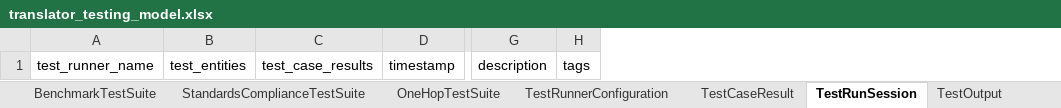
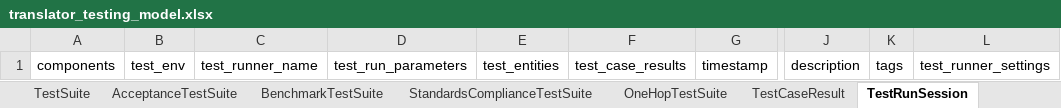
Before and after one commit to TranslatorSRI/TranslatorTestingModel, an Excel workbook: project/excel/translator_testing_model.xlsx, sheet TestRunSession, drawn as a sheet; only a part is shown, gaps mark what is left out; values as stored, in another font and other column widths than the file's, no borders; the diff names each change by its address in the sheet, - before the commit and + after, or states it on an @@ line.

Commit message:
Rationalize and expand testing model (#24)
* Added OneHopTests and StandardsValidation to TestObjectiveEnum
* Refactored runner_settings into test_run_settings inside TestEntity; simplified global TestRunner tag=value configuration as TestRunSession.test_run_parameters slot; further documented usage in a few places; removed some TestCase subclasses that felt superfluous given the aforementioned TestRunner configuration changes.
* Repaired example data to fix unit tests
* Fixed TestObjectiveEnum values as per feedback from Max
* regenerated project artifacts

```diff
--- a/project/excel/translator_testing_model.xlsx (sheet TestRunSession)
+++ b/project/excel/translator_testing_model.xlsx (sheet TestRunSession)
-sheet tab: TestRunnerConfiguration
+column A, row 1: components
+column B, row 1: test_env
+column D, row 1: test_run_parameters
+column L, row 1: test_runner_settings
```
Also changed, not shown: sheet TestCase, sheet AcceptanceTestCase, sheet QuantitativeTestCase, sheet TestAsset, sheet TestEdgeData, sheet AcceptanceTestAsset, 10 more sheets, other sheet tabs, 28 other files.
